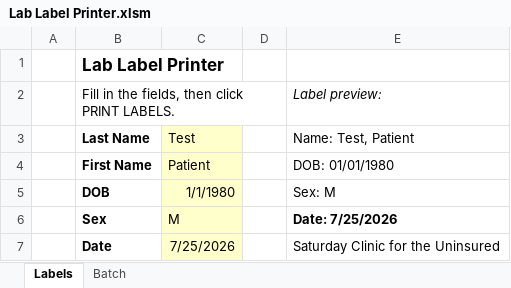
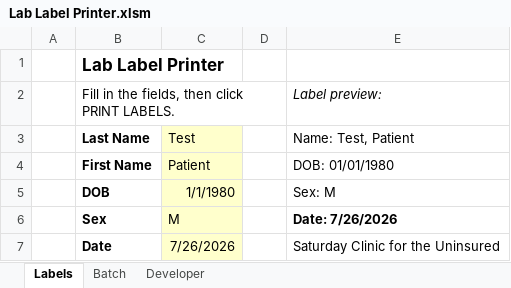
Before and after one commit to JamesSRN/lab-label-printer, an Excel workbook: Lab Label Printer.xlsm, sheet Labels, drawn as a sheet; values as stored, in another font and other column widths than the file's, no borders; charts and pictures not drawn; the diff names each change by its address in the sheet, - before the commit and + after, or states it on an @@ line.

```diff
--- a/Lab Label Printer.xlsm (sheet Labels)
+++ b/Lab Label Printer.xlsm (sheet Labels)
+sheet tab: Developer
-E6: Date: 7/25/2026
+E6: Date: 7/26/2026
-C7: 7/25/2026
+C7: 7/26/2026
```
Also changed, not shown: charts or pictures, 3 other files.
